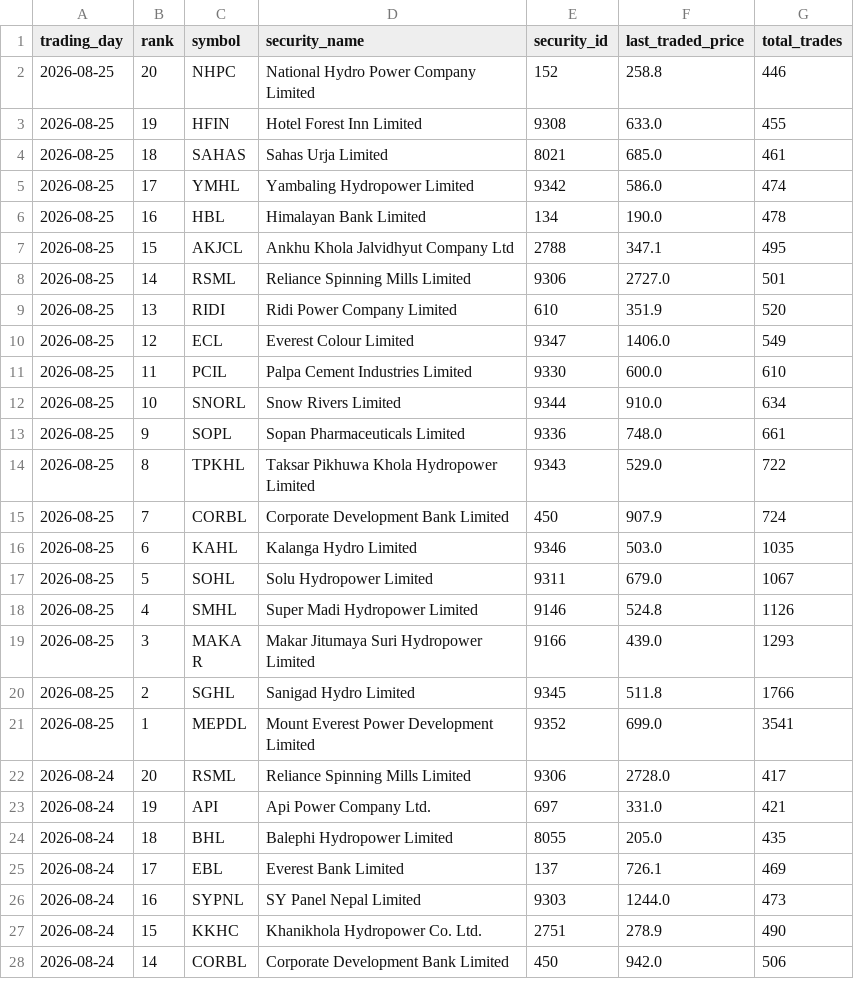
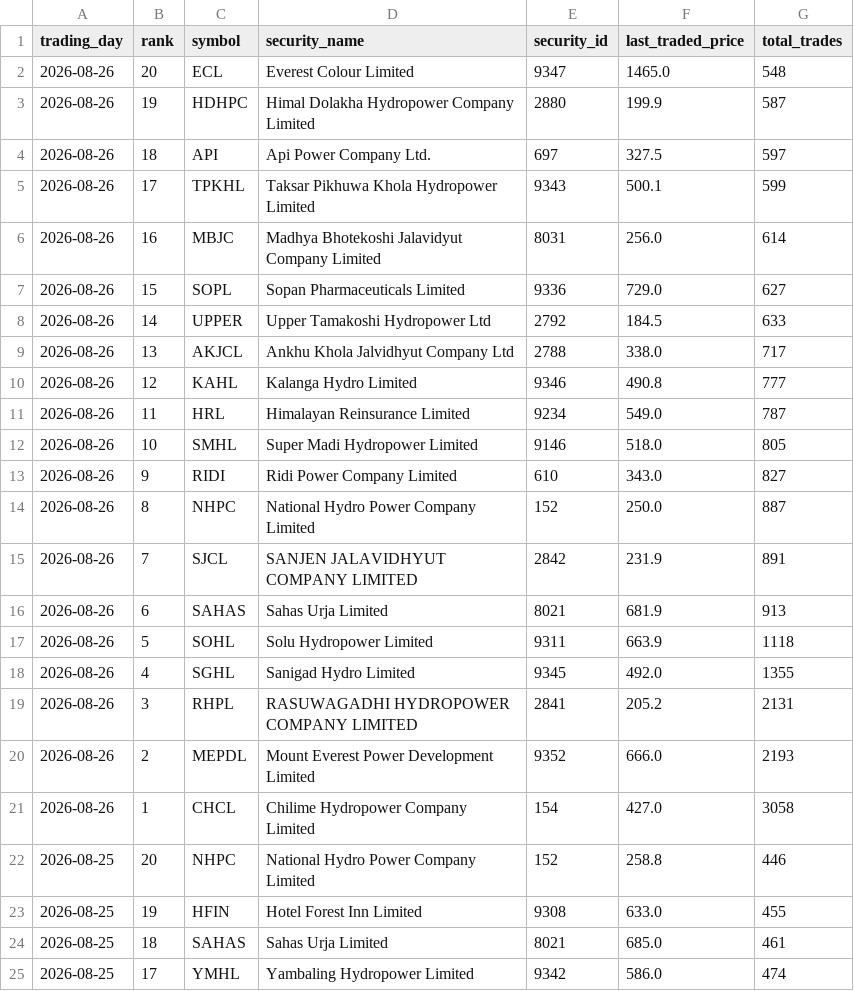
Before and after one commit to h0miez4evr/Nepse_automation, a CSV file: nepse_data/nepse_top20_transactions.csv, drawn as a sheet; only a part is shown; the shorter side is filled out with more unchanged rows; the diff names each change by its address in the sheet, - before the commit and + after, or states it on an @@ line.

```diff
--- a/nepse_data/nepse_top20_transactions.csv
+++ b/nepse_data/nepse_top20_transactions.csv
+row 2: 2026-08-26 | 20 | ECL | Everest Colour Limited | 9347 | 1465.0 | 548
+row 3: 2026-08-26 | 19 | HDHPC | Himal Dolakha Hydropower Company Limited | 2880 | 199.9 | 587
+row 4: 2026-08-26 | 18 | API | Api Power Company Ltd. | 697 | 327.5 | 597
+row 5: 2026-08-26 | 17 | TPKHL | Taksar Pikhuwa Khola Hydropower Limited | 9343 | 500.1 | 599
+row 6: 2026-08-26 | 16 | MBJC | Madhya Bhotekoshi Jalavidyut Company Limited | 8031 | 256.0 | 614
+row 7: 2026-08-26 | 15 | SOPL | Sopan Pharmaceuticals Limited | 9336 | 729.0 | 627
+row 8: 2026-08-26 | 14 | UPPER | Upper Tamakoshi Hydropower Ltd | 2792 | 184.5 | 633
+row 9: 2026-08-26 | 13 | AKJCL | Ankhu Khola Jalvidhyut Company Ltd | 2788 | 338.0 | 717
+row 10: 2026-08-26 | 12 | KAHL | Kalanga Hydro Limited | 9346 | 490.8 | 777
+row 11: 2026-08-26 | 11 | HRL | Himalayan Reinsurance Limited | 9234 | 549.0 | 787
+row 12: 2026-08-26 | 10 | SMHL | Super Madi Hydropower Limited | 9146 | 518.0 | 805
+row 13: 2026-08-26 | 9 | RIDI | Ridi Power Company Limited | 610 | 343.0 | 827
+row 14: 2026-08-26 | 8 | NHPC | National Hydro Power Company Limited | 152 | 250.0 | 887
+row 15: 2026-08-26 | 7 | SJCL | SANJEN JALAVIDHYUT COMPANY LIMITED | 2842 | 231.9 | 891
+row 16: 2026-08-26 | 6 | SAHAS | Sahas Urja Limited | 8021 | 681.9 | 913
+row 17: 2026-08-26 | 5 | SOHL | Solu Hydropower Limited | 9311 | 663.9 | 1118
+row 18: 2026-08-26 | 4 | SGHL | Sanigad Hydro Limited | 9345 | 492.0 | 1355
+row 19: 2026-08-26 | 3 | RHPL | RASUWAGADHI HYDROPOWER COMPANY LIMITED | 2841 | 205.2 | 2131
+row 20: 2026-08-26 | 2 | MEPDL | Mount Everest Power Development Limited | 9352 | 666.0 | 2193
+row 21: 2026-08-26 | 1 | CHCL | Chilime Hydropower Company Limited | 154 | 427.0 | 3058
```
Also changed, not shown: nepse_data/nepse_top20_gainers.csv, nepse_data/nepse_top20_relative_strength.csv, 2 other files.
